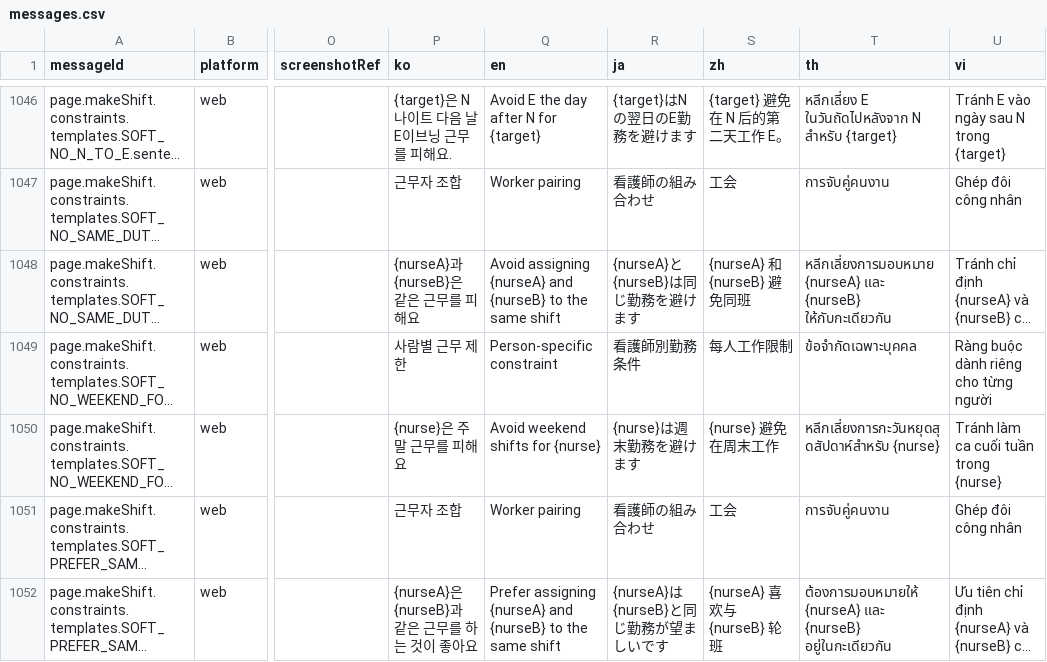
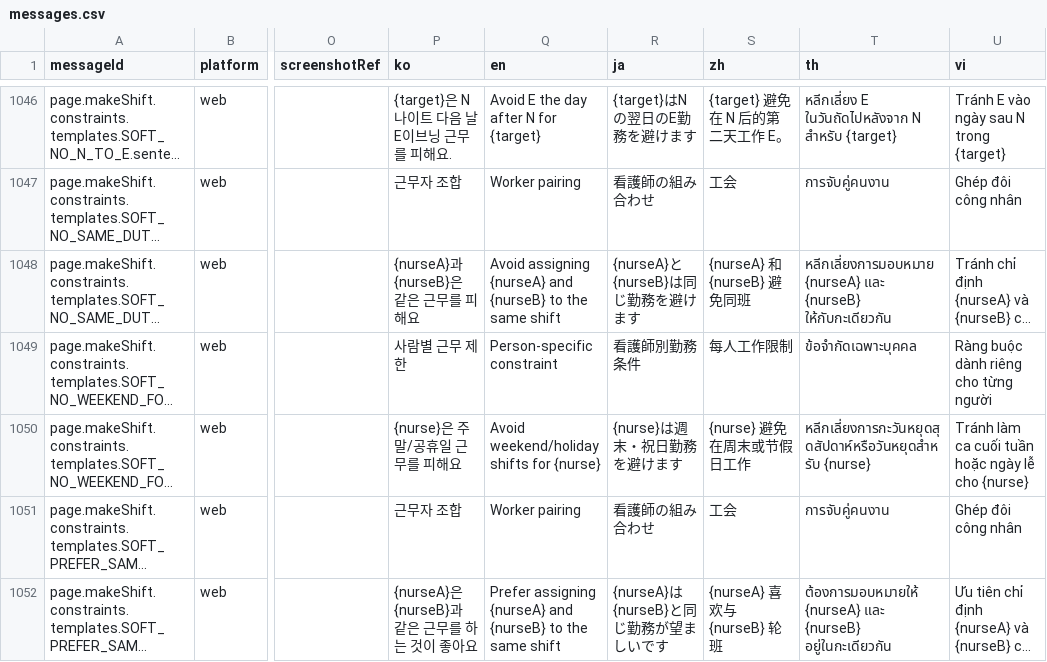
Before and after one commit to gom-3/dutying-web-ai, a CSV file: apps/app/i18n/catalog/messages.csv, drawn as a sheet; only a part is shown, gaps mark what is left out; long unchanged cells end in …; the diff names each change by its address in the sheet, - before the commit and + after, or states it on an @@ line.

```diff
--- a/apps/app/i18n/catalog/messages.csv
+++ b/apps/app/i18n/catalog/messages.csv
-P1050 (ko): {nurse}은 주말 근무를 피해요
+P1050 (ko): {nurse}은 주말/공휴일 근무를 피해요
-Q1050 (en): Avoid weekend shifts for {nurse}
+Q1050 (en): Avoid weekend/holiday shifts for {nurse}
-R1050 (ja): {nurse}は週末勤務を避けます
+R1050 (ja): {nurse}は週末・祝日勤務を避けます
-S1050 (zh): {nurse} 避免在周末工作
+S1050 (zh): {nurse} 避免在周末或节假日工作
-T1050 (th): หลีกเลี่ยงการกะวันหยุดสุดสัปดาห์สำหรับ {nurse}
+T1050 (th): หลีกเลี่ยงการกะวันหยุดสุดสัปดาห์หรือวันหยุดสำหรับ {nurse}
-U1050 (vi): Tránh làm ca cuối tuần trong {nurse}
+U1050 (vi): Tránh làm ca cuối tuần hoặc ngày lễ cho {nurse}
```
Also changed, not shown: 11 other files.
